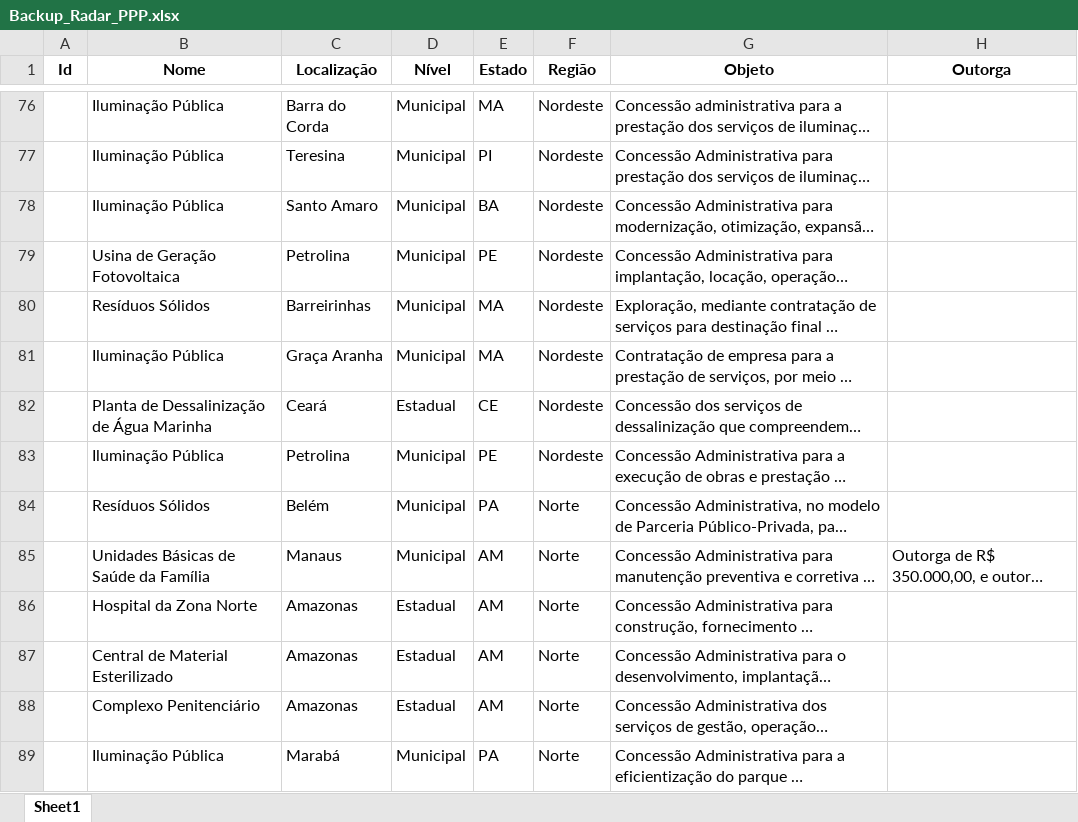
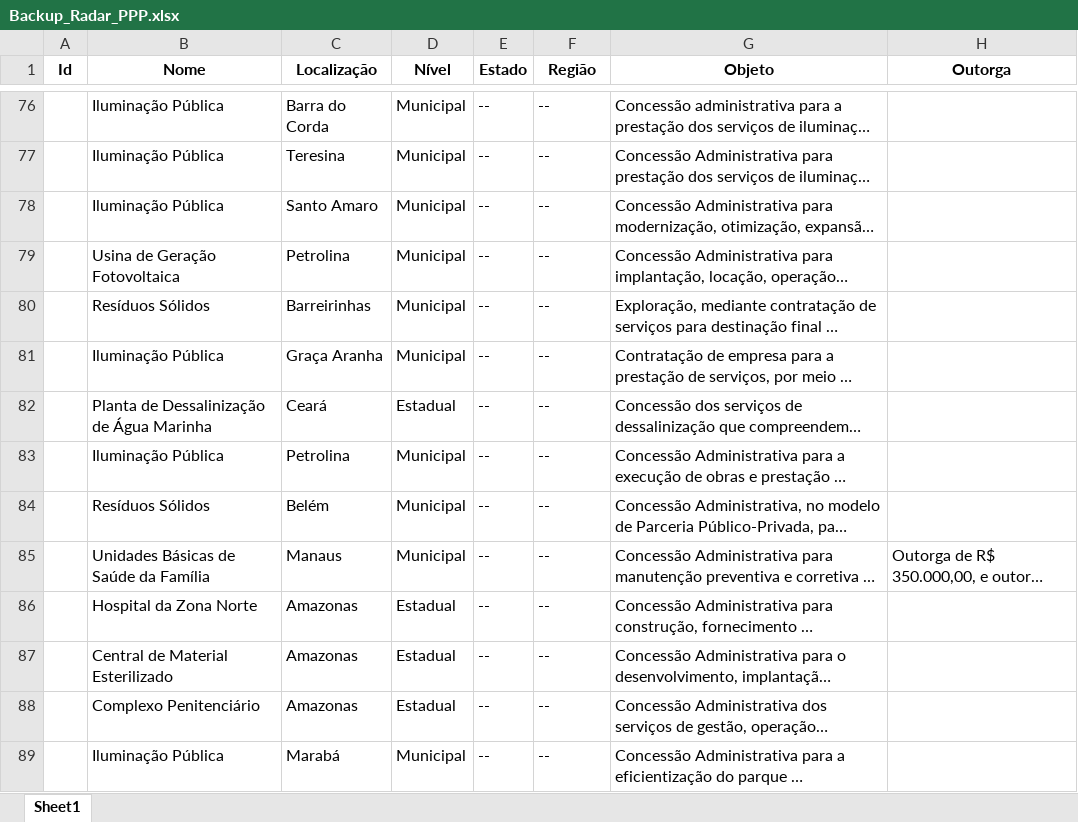
Before and after one commit to LaisNSilva/Base_PPP, an Excel workbook: output/Backup_Radar_PPP.xlsx, sheet Sheet1, drawn as a sheet; only a part is shown, gaps mark what is left out; long unchanged cells end in …; values as stored, in another font and other column widths than the file's, no borders; the diff covers the shown part only; the diff names each change by its address in the sheet, - before the commit and + after, or states it on an @@ line.

Commit message:
Cleaning Columns "Região" e etc

```diff
--- a/output/Backup_Radar_PPP.xlsx (sheet Sheet1)
+++ b/output/Backup_Radar_PPP.xlsx (sheet Sheet1)
-E76 (Estado): MA
+E76 (Estado): --
-F76:F83 (Região): Nordeste
+F76:F83 (Região): --
-E77 (Estado): PI
+E77 (Estado): --
-E78 (Estado): BA
+E78 (Estado): --
-E79 (Estado): PE
+E79 (Estado): --
-E80:E81 (Estado): MA
+E80:E81 (Estado): --
-E82 (Estado): CE
+E82 (Estado): --
-E83 (Estado): PE
+E83 (Estado): --
-E84 (Estado): PA
+E84 (Estado): --
-F84:F89 (Região): Norte
+F84:F89 (Região): --
-E85:E88 (Estado): AM
+E85:E88 (Estado): --
-E89 (Estado): PA
+E89 (Estado): --
```
Also changed, not shown: 346 edited cells elsewhere in this sheet.
